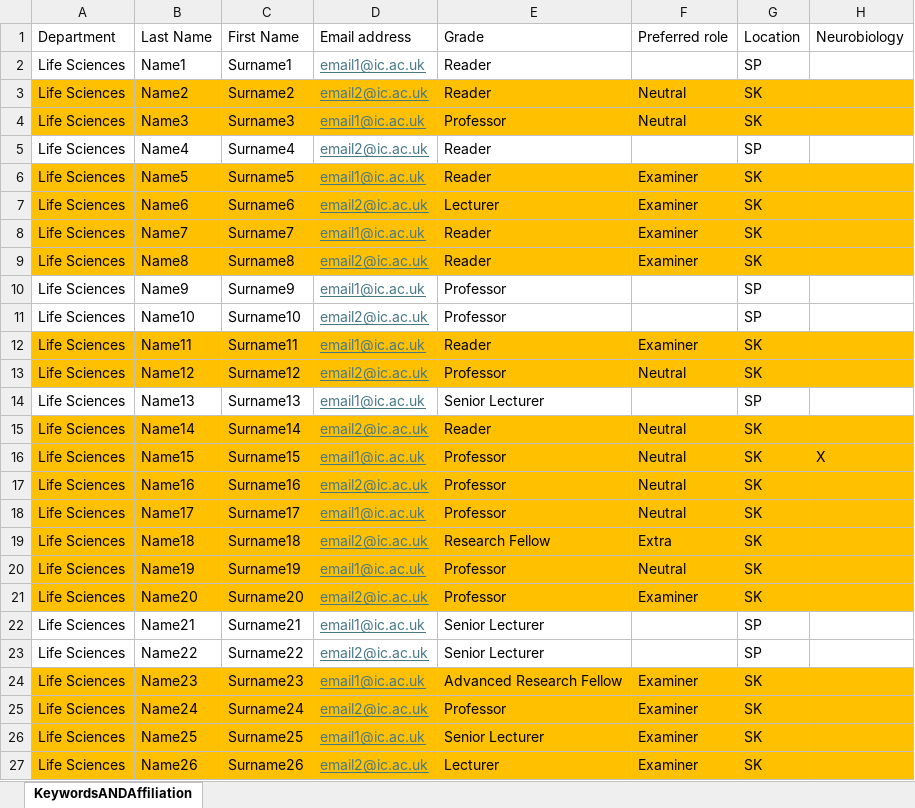
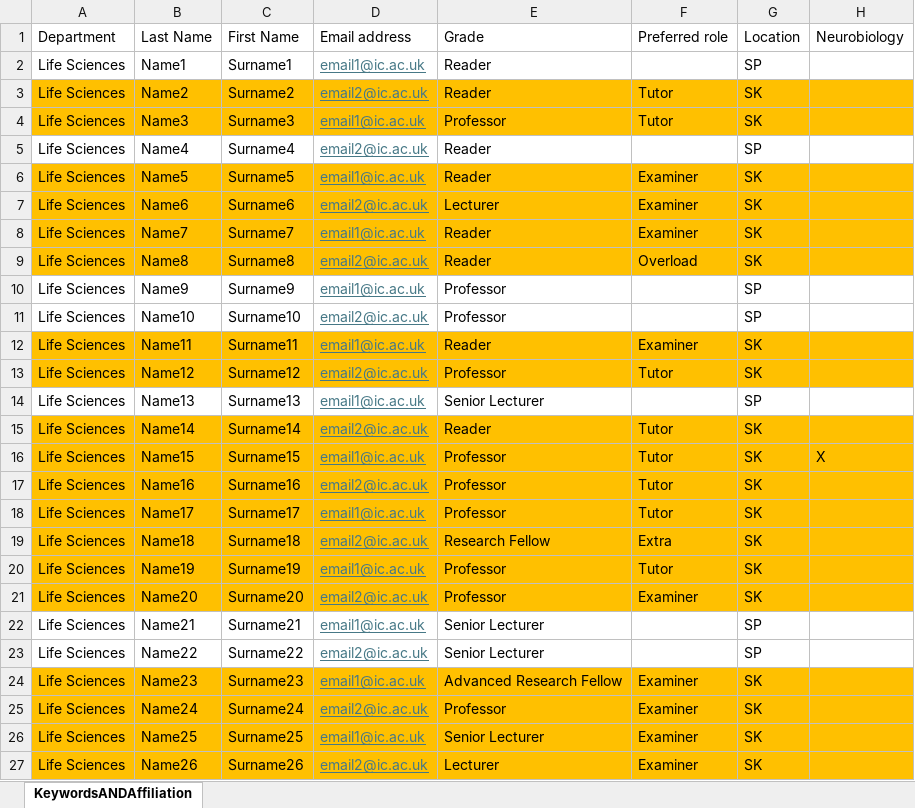
Before and after one commit to 2piruben/tutor_pairing, an Excel workbook: Lecturers.xlsx, sheet KeywordsANDAffiliation, drawn as a sheet; only a part is shown; values as stored, in another font and other column widths than the file's, no borders; table styles not drawn; the diff covers the shown part only; the diff names each change by its address in the sheet, - before the commit and + after, or states it on an @@ line.

```diff
--- a/Lecturers.xlsx (sheet KeywordsANDAffiliation)
+++ b/Lecturers.xlsx (sheet KeywordsANDAffiliation)
-F3:F4: Neutral
+F3:F4: Tutor
-F9: Examiner
+F9: Overload
-F13: Neutral
+F13: Tutor
-F15:F18: Neutral
+F15:F18: Tutor
-F20: Neutral
+F20: Tutor
```
Also changed, not shown: 30 edited cells elsewhere in this sheet, 2 other files.
